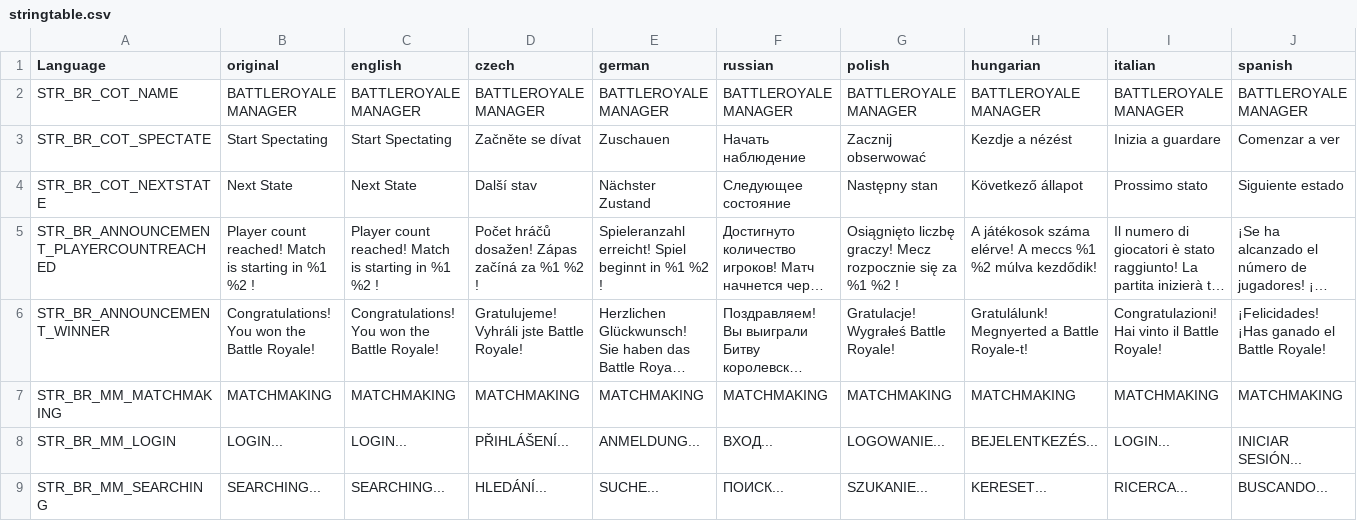
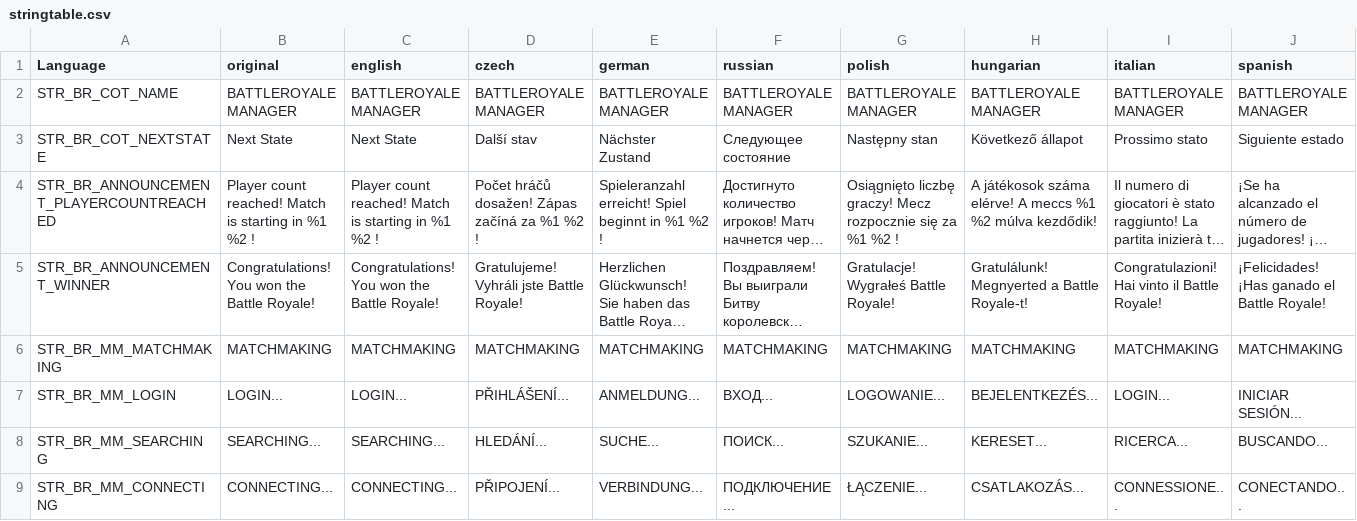
Before and after one commit to LeMyst/Vigrid-BattleRoyale, a CSV file: LanguageCore/stringtable.csv, drawn as a sheet; only a part is shown; the shorter side is filled out with more unchanged rows; long unchanged cells end in …; rows hold the shown columns only; the diff names each change by its address in the sheet, - before the commit and + after, or states it on an @@ line.

Commit message:
Remove spectate button from Battle Royale Manager UI
Deleted the 'Start Spectating' button from the BattleRoyaleManager UI layout and removed its corresponding string entry from the string table. This streamlines the UI by eliminating unused or deprecated functionality.

```diff
--- a/LanguageCore/stringtable.csv
+++ b/LanguageCore/stringtable.csv
-row 3: STR_BR_COT_SPECTATE | Start Spectating | Start Spectating | Začněte se dívat | Zuschauen | Начать наблюдение | Zacznij obserwować | Kezdje a nézést | Inizia a guardare | Comenzar a ver
```
Also changed, not shown: 1 other file.
